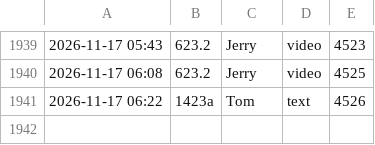
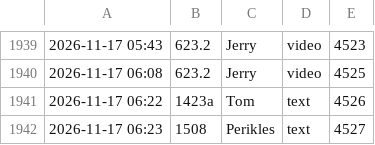
Before and after one commit to tramour-cmyk/androidapp_rpg_bornim, a TSV file: meldungen.tsv, drawn as a sheet; only a part is shown, gaps mark what is left out; the diff names each change by its address in the sheet, - before the commit and + after, or states it on an @@ line.

Commit message:
Meldung 1508 (Perikles)

```diff
--- a/meldungen.tsv
+++ b/meldungen.tsv
+row 1942: 2026-11-17 06:23 | 1508 | Perikles | text | 4527
```
